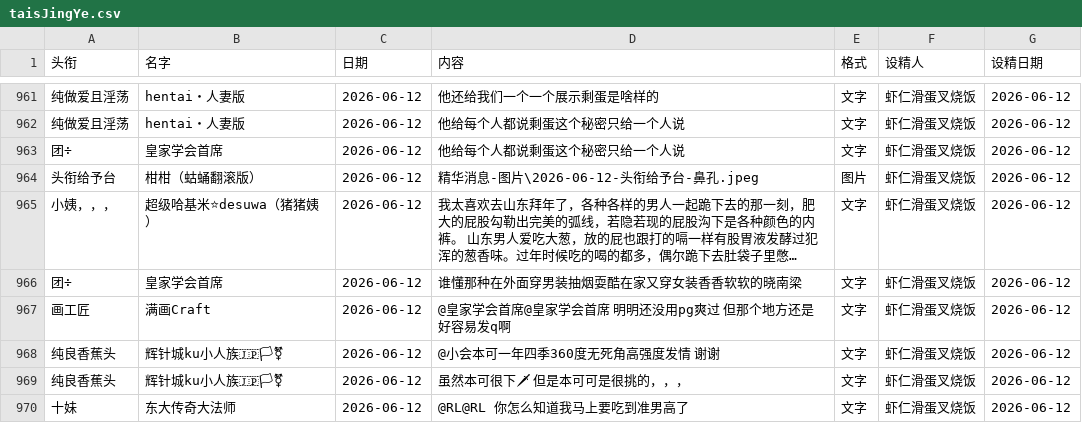
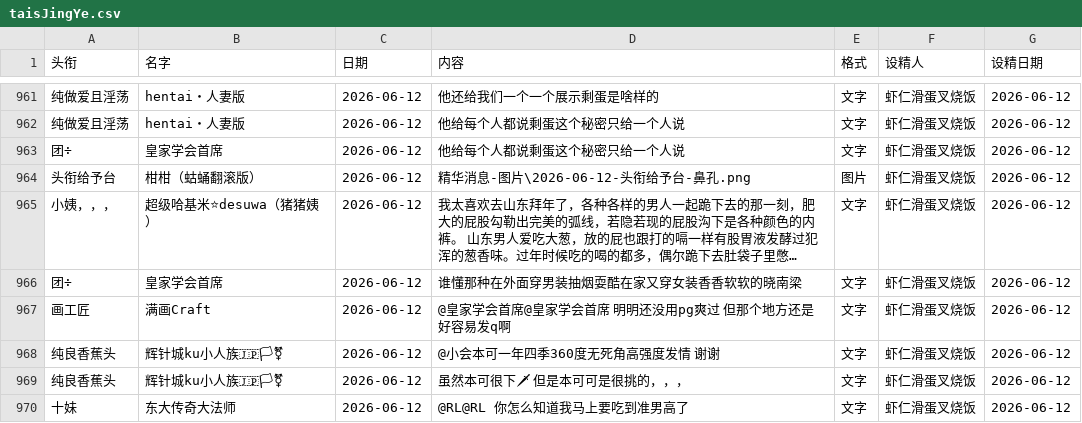
Before and after one commit to JaneMoon5/taisJingYe_app, a CSV file: taisJingYe.csv, drawn as a sheet; only a part is shown, gaps mark what is left out; long unchanged cells end in …; the diff names each change by its address in the sheet, - before the commit and + after, or states it on an @@ line.

Commit message:
Add files via upload

```diff
--- a/taisJingYe.csv
+++ b/taisJingYe.csv
-D964 (内容): 精华消息-图片\2026-06-12-头衔给予台-鼻孔.jpeg
+D964 (内容): 精华消息-图片\2026-06-12-头衔给予台-鼻孔.png
```
